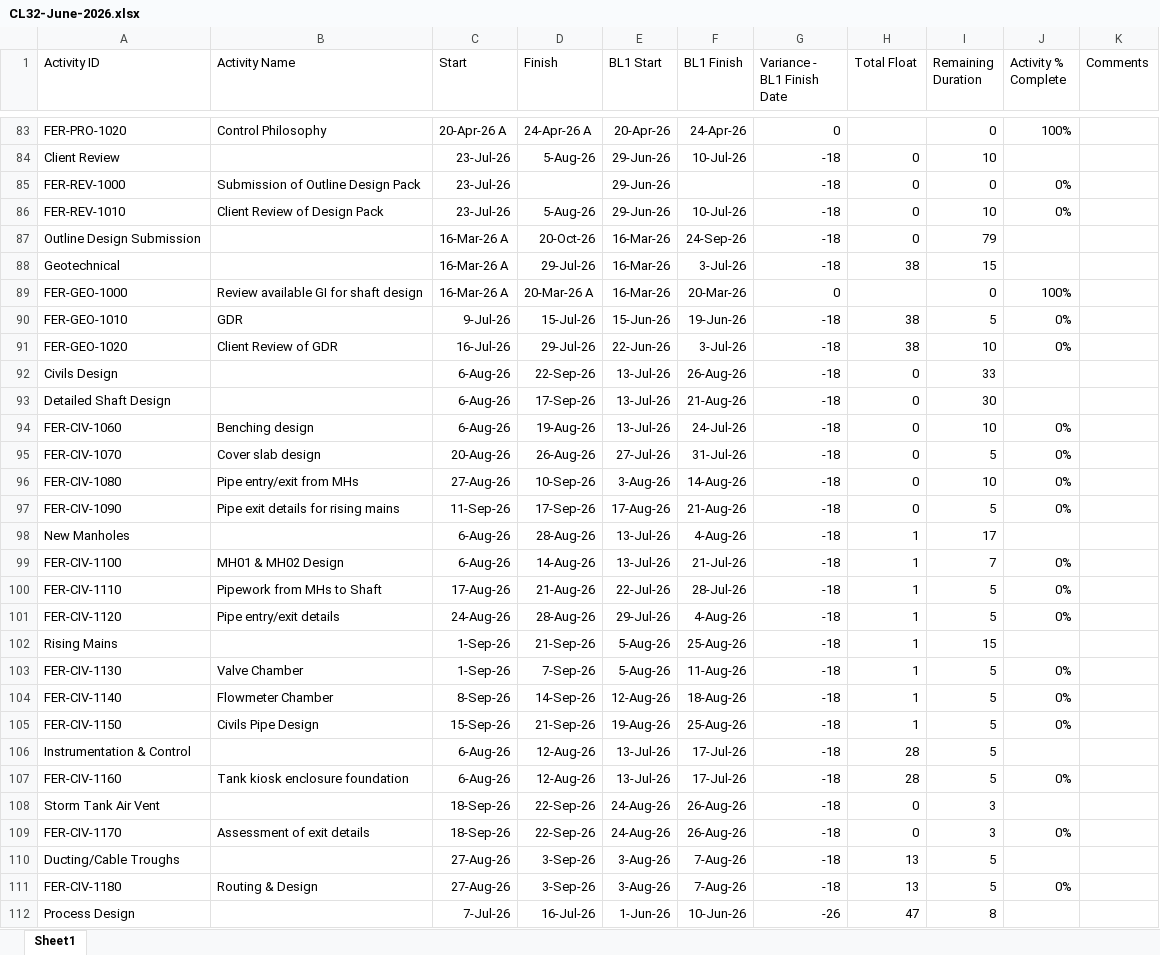
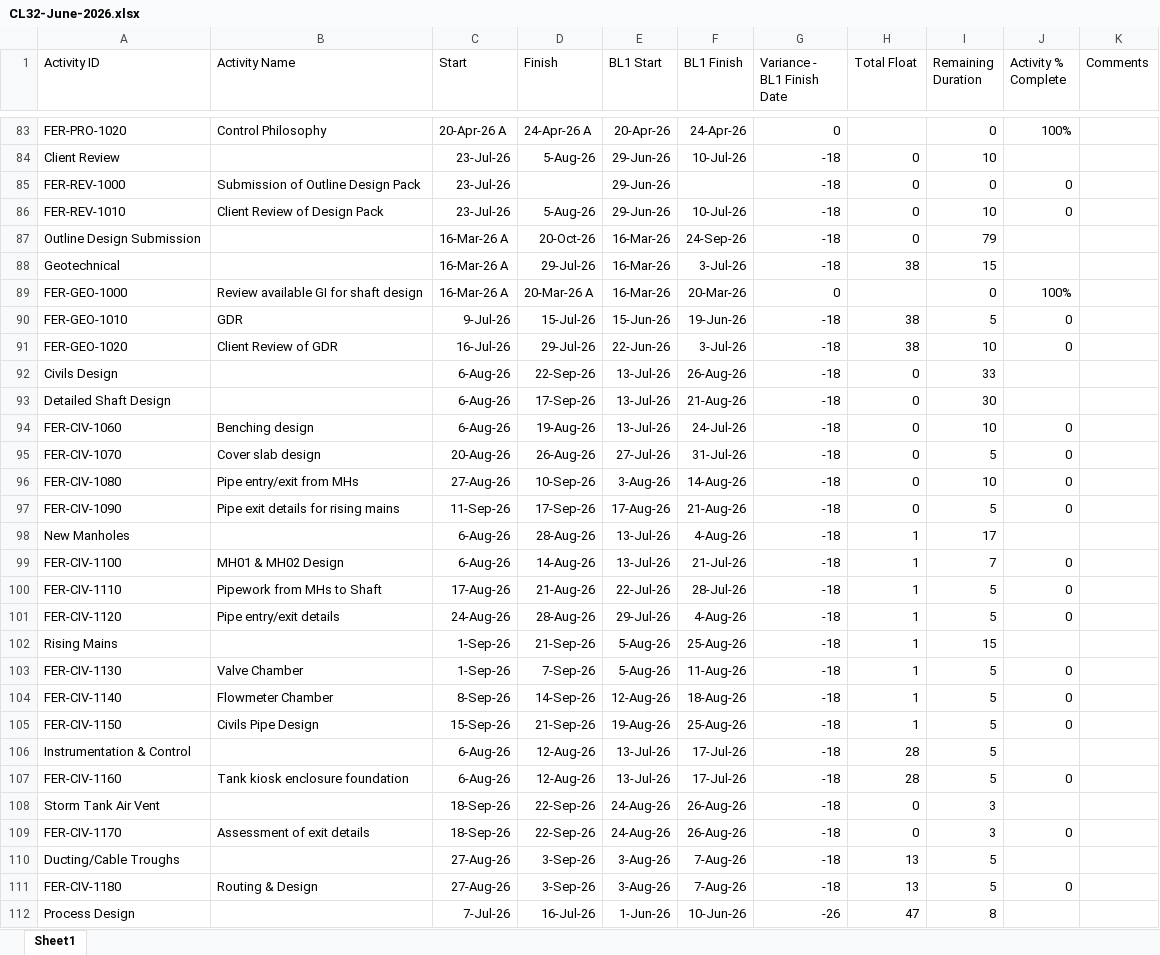
Before and after one commit to eamoakoe/Deliverable_Tracker, an Excel workbook: data/Ferry/CL32-June-2026.xlsx, sheet Sheet1, drawn as a sheet; only a part is shown, gaps mark what is left out; values as stored, in another font and other column widths than the file's, no borders; the diff covers the shown part only; the diff names each change by its address in the sheet, - before the commit and + after, or states it on an @@ line.

```diff
--- a/data/Ferry/CL32-June-2026.xlsx (sheet Sheet1)
+++ b/data/Ferry/CL32-June-2026.xlsx (sheet Sheet1)
-J85:J86 (Activity % Complete): 0%
+J85:J86 (Activity % Complete): 0
-J90:J91 (Activity % Complete): 0%
+J90:J91 (Activity % Complete): 0
-J94:J97 (Activity % Complete): 0%
+J94:J97 (Activity % Complete): 0
-J99:J101 (Activity % Complete): 0%
+J99:J101 (Activity % Complete): 0
-J103:J105 (Activity % Complete): 0%
+J103:J105 (Activity % Complete): 0
-J107 (Activity % Complete): 0%
+J107 (Activity % Complete): 0
-J109 (Activity % Complete): 0%
+J109 (Activity % Complete): 0
-J111 (Activity % Complete): 0%
+J111 (Activity % Complete): 0
```
Also changed, not shown: 75 edited cells elsewhere in this sheet, 1 other file.
